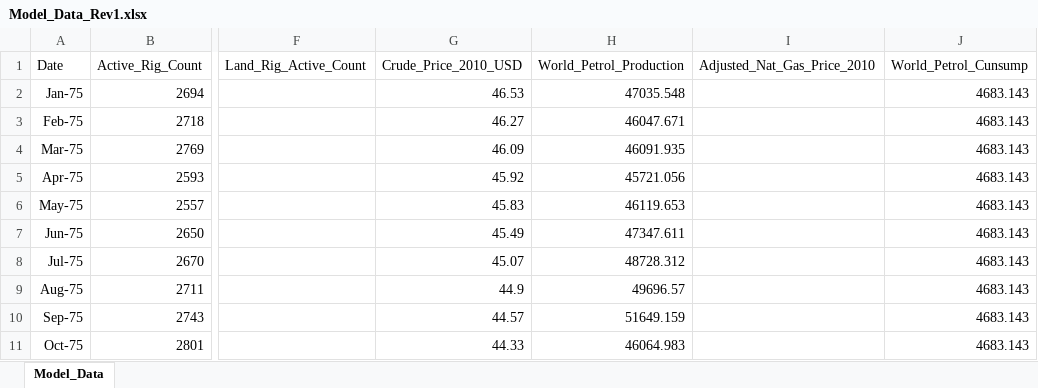
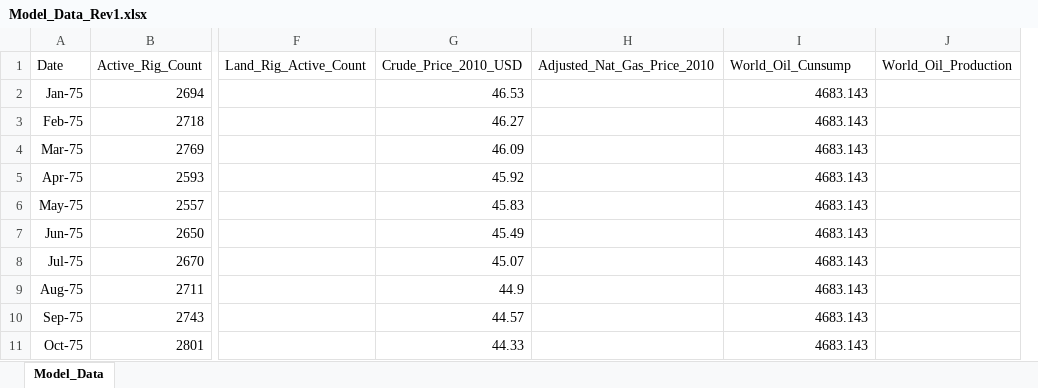
Before and after one commit to hakbrk/Project_3, an Excel workbook: Data/Model_Data_Rev1.xlsx, sheet Model_Data, drawn as a sheet; only a part is shown, gaps mark what is left out; values as stored, in another font and other column widths than the file's, no borders; charts and pictures not drawn; removed rows and columns are numbered as before the commit, all else as after; the diff names each change by its address in the sheet, - before the commit and + after, or states it on an @@ line.

Commit message:
Updated model data rev 1 with production data

```diff
--- a/Data/Model_Data_Rev1.xlsx (sheet Model_Data)
+++ b/Data/Model_Data_Rev1.xlsx (sheet Model_Data)
-column H (World_Petrol_Production), rows 2-11: 47035.548 | 46047.671 | 46091.935 | 45721.056 | 46119.653 | 47347.611 | 48728.312 | 49696.57 | 51649.159 | 46064.983
+column J (World_Oil_Production), empty
-I1: World_Petrol_Cunsump
+I1: World_Oil_Cunsump
```
Also changed, not shown: charts or pictures, Data/Consum_Prod_Raw.xlsx.
